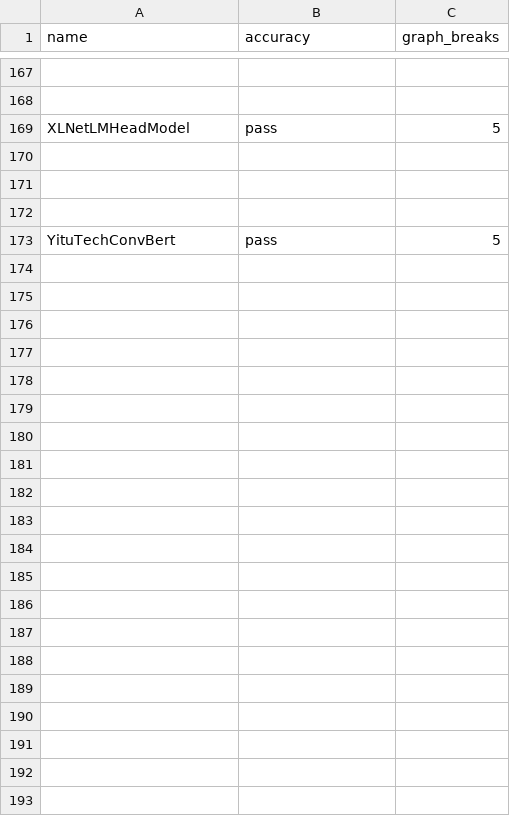
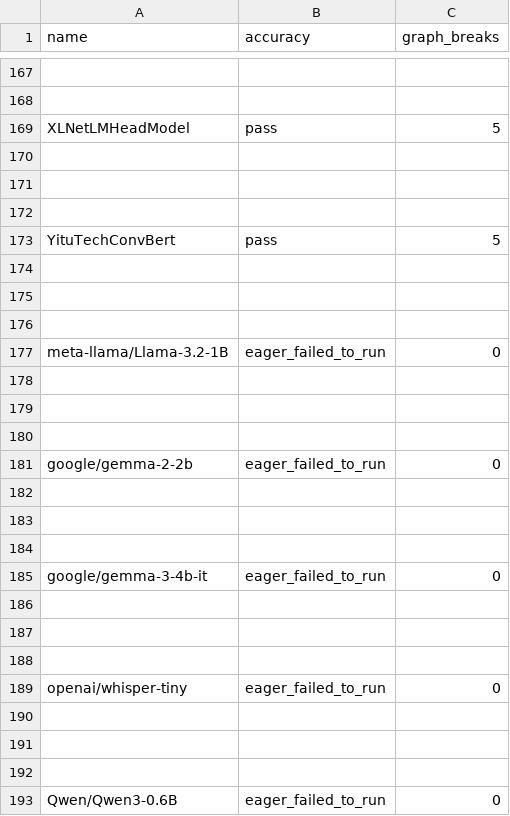
Before and after one commit to jizhuoran/EasyFHE, a CSV file: benchmarks/dynamo/ci_expected_accuracy/rocm/dynamo_eager_huggingface_training.csv, drawn as a sheet; only a part is shown, gaps mark what is left out.

Commit message:
[ROCm] update ci_expected_accuracy for dynamo benchmarks (#163256)
Some tests that were already failing changed status to skipped.  Some model entries were missing.

Pull Request resolved: https://github.com/pytorch/pytorch/pull/163256
Approved by: https://github.com/malfet

Co-authored-by: Jeff Daily <jeff.daily@amd.com>

```diff
--- a/benchmarks/dynamo/ci_expected_accuracy/rocm/dynamo_eager_huggingface_training.csv
+++ b/benchmarks/dynamo/ci_expected_accuracy/rocm/dynamo_eager_huggingface_training.csv
@@ -173 +173,21 @@ XLNetLMHeadModel,pass,5
 YituTechConvBert,pass,5
+
+
+
+meta-llama/Llama-3.2-1B,eager_failed_to_run,0
+
+
+
+google/gemma-2-2b,eager_failed_to_run,0
+
+
+
+google/gemma-3-4b-it,eager_failed_to_run,0
+
+
+
+openai/whisper-tiny,eager_failed_to_run,0
+
+
+
+Qwen/Qwen3-0.6B,eager_failed_to_run,0
```
Also changed, not shown: benchmarks/dynamo/ci_expected_accuracy/rocm/aot_inductor_torchbench_inference.csv, benchmarks/dynamo/ci_expected_accuracy/rocm/dynamic_inductor_torchbench_inference.csv, 2 other files.
